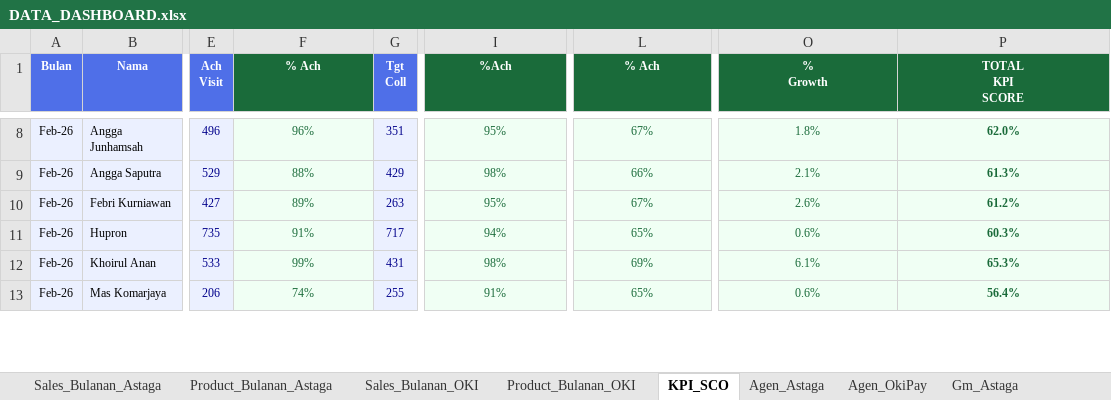
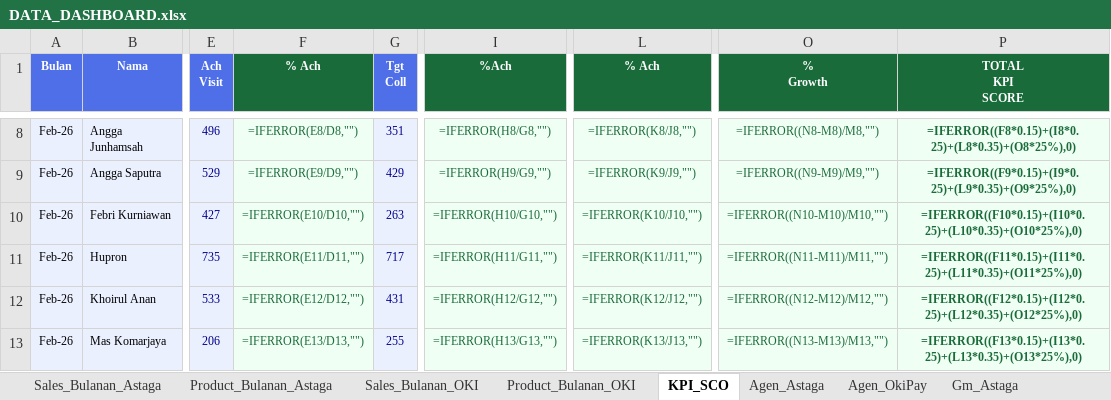
Before and after one commit to depocell/dashboard, an Excel workbook: DATA_DASHBOARD.xlsx, sheet KPI_SCO, drawn as a sheet; only a part is shown, gaps mark what is left out; values as stored, in another font and other column widths than the file's, no borders; formulas without a stored value are shown as written; conditional formats not drawn; the diff covers the shown part only; the diff names each change by its address in the sheet, - before the commit and + after, or states it on an @@ line.

```diff
--- a/DATA_DASHBOARD.xlsx (sheet KPI_SCO)
+++ b/DATA_DASHBOARD.xlsx (sheet KPI_SCO)
-F8 (% Ach): 96%
+F8 (% Ach): =IFERROR(E8/D8,"")
-I8 (%Ach): 95%
+I8 (%Ach): =IFERROR(H8/G8,"")
-L8 (% Ach): 67%
+L8 (% Ach): =IFERROR(K8/J8,"")
-O8 (% Growth): 1.8%
+O8 (% Growth): =IFERROR((N8-M8)/M8,"")
-P8 (TOTAL KPI SCORE): 62.0%
+P8 (TOTAL KPI SCORE): =IFERROR((F8*0.15)+(I8*0.25)+(L8*0.35)+(O8*25%),0)
-F9 (% Ach): 88%
+F9 (% Ach): =IFERROR(E9/D9,"")
-I9 (%Ach): 98%
+I9 (%Ach): =IFERROR(H9/G9,"")
-L9 (% Ach): 66%
+L9 (% Ach): =IFERROR(K9/J9,"")
-O9 (% Growth): 2.1%
+O9 (% Growth): =IFERROR((N9-M9)/M9,"")
-P9 (TOTAL KPI SCORE): 61.3%
+P9 (TOTAL KPI SCORE): =IFERROR((F9*0.15)+(I9*0.25)+(L9*0.35)+(O9*25%),0)
-F10 (% Ach): 89%
+F10 (% Ach): =IFERROR(E10/D10,"")
-I10 (%Ach): 95%
+I10 (%Ach): =IFERROR(H10/G10,"")
-L10 (% Ach): 67%
+L10 (% Ach): =IFERROR(K10/J10,"")
-O10 (% Growth): 2.6%
+O10 (% Growth): =IFERROR((N10-M10)/M10,"")
-P10 (TOTAL KPI SCORE): 61.2%
+P10 (TOTAL KPI SCORE): =IFERROR((F10*0.15)+(I10*0.25)+(L10*0.35)+(O10*25%),0)
-F11 (% Ach): 91%
+F11 (% Ach): =IFERROR(E11/D11,"")
-I11 (%Ach): 94%
+I11 (%Ach): =IFERROR(H11/G11,"")
-L11 (% Ach): 65%
+L11 (% Ach): =IFERROR(K11/J11,"")
-O11 (% Growth): 0.6%
+O11 (% Growth): =IFERROR((N11-M11)/M11,"")
-P11 (TOTAL KPI SCORE): 60.3%
+P11 (TOTAL KPI SCORE): =IFERROR((F11*0.15)+(I11*0.25)+(L11*0.35)+(O11*25%),0)
-F12 (% Ach): 99%
+F12 (% Ach): =IFERROR(E12/D12,"")
-I12 (%Ach): 98%
+I12 (%Ach): =IFERROR(H12/G12,"")
-L12 (% Ach): 69%
+L12 (% Ach): =IFERROR(K12/J12,"")
-O12 (% Growth): 6.1%
+O12 (% Growth): =IFERROR((N12-M12)/M12,"")
-P12 (TOTAL KPI SCORE): 65.3%
+P12 (TOTAL KPI SCORE): =IFERROR((F12*0.15)+(I12*0.25)+(L12*0.35)+(O12*25%),0)
-F13 (% Ach): 74%
+F13 (% Ach): =IFERROR(E13/D13,"")
-I13 (%Ach): 91%
+I13 (%Ach): =IFERROR(H13/G13,"")
-L13 (% Ach): 65%
+L13 (% Ach): =IFERROR(K13/J13,"")
-O13 (% Growth): 0.6%
+O13 (% Growth): =IFERROR((N13-M13)/M13,"")
-P13 (TOTAL KPI SCORE): 56.4%
+P13 (TOTAL KPI SCORE): =IFERROR((F13*0.15)+(I13*0.25)+(L13*0.35)+(O13*25%),0)
```
Also changed, not shown: 175 edited cells elsewhere in this sheet, sheet Sales_Bulanan_OKI.
